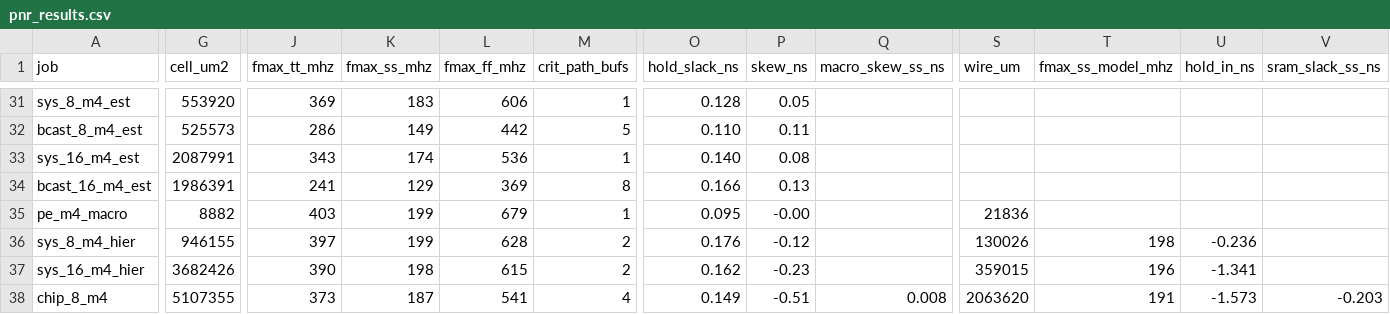
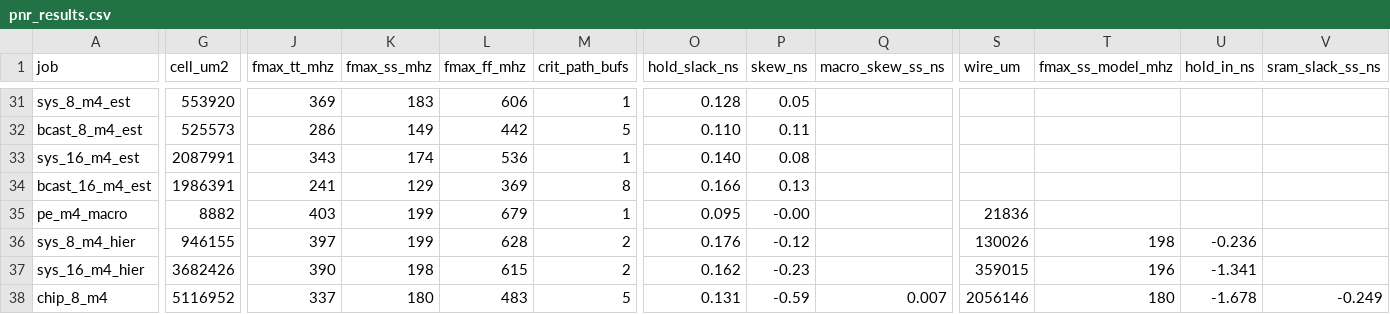
Before and after one commit to Ruika-K/GEMM-acc, a CSV file: syn/asic/pnr_results.csv, drawn as a sheet; only a part is shown, gaps mark what is left out; the diff covers the shown part only; the diff names each change by its address in the sheet, - before the commit and + after, or states it on an @@ line.

```diff
--- a/syn/asic/pnr_results.csv
+++ b/syn/asic/pnr_results.csv
-G38 (cell_um2): 5107355
+G38 (cell_um2): 5116952
-J38 (fmax_tt_mhz): 373
+J38 (fmax_tt_mhz): 337
-K38 (fmax_ss_mhz): 187
+K38 (fmax_ss_mhz): 180
-L38 (fmax_ff_mhz): 541
+L38 (fmax_ff_mhz): 483
-M38 (crit_path_bufs): 4
+M38 (crit_path_bufs): 5
-O38 (hold_slack_ns): 0.149
+O38 (hold_slack_ns): 0.131
-P38 (skew_ns): -0.51
+P38 (skew_ns): -0.59
-Q38 (macro_skew_ss_ns): 0.008
+Q38 (macro_skew_ss_ns): 0.007
-S38 (wire_um): 2063620
+S38 (wire_um): 2056146
-T38 (fmax_ss_model_mhz): 191
+T38 (fmax_ss_model_mhz): 180
-U38 (hold_in_ns): -1.573
+U38 (hold_in_ns): -1.678
-V38 (sram_slack_ss_ns): -0.203
+V38 (sram_slack_ss_ns): -0.249
```
Also changed, not shown: 1 edited cell elsewhere in this file, 4 other files.
